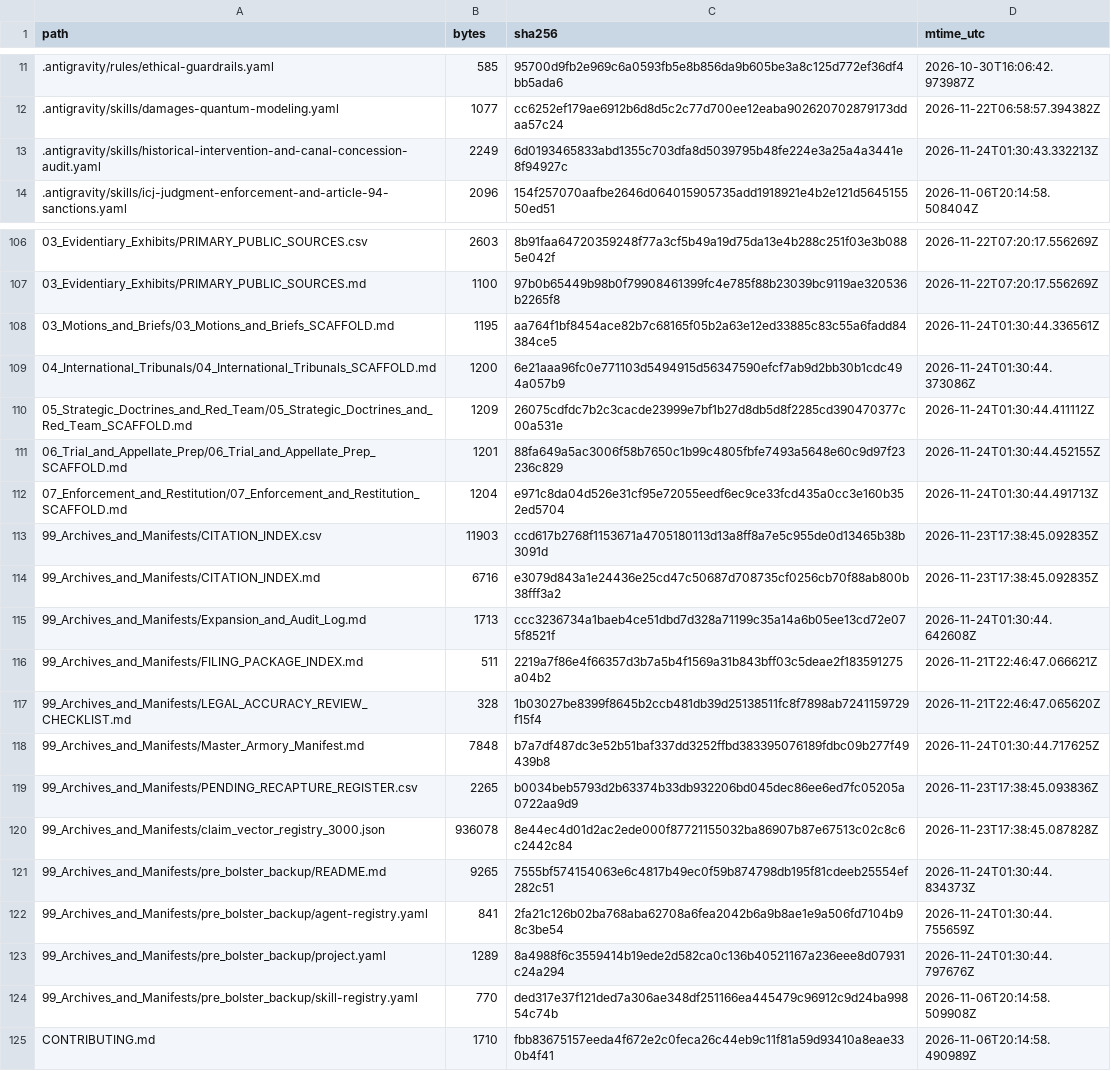
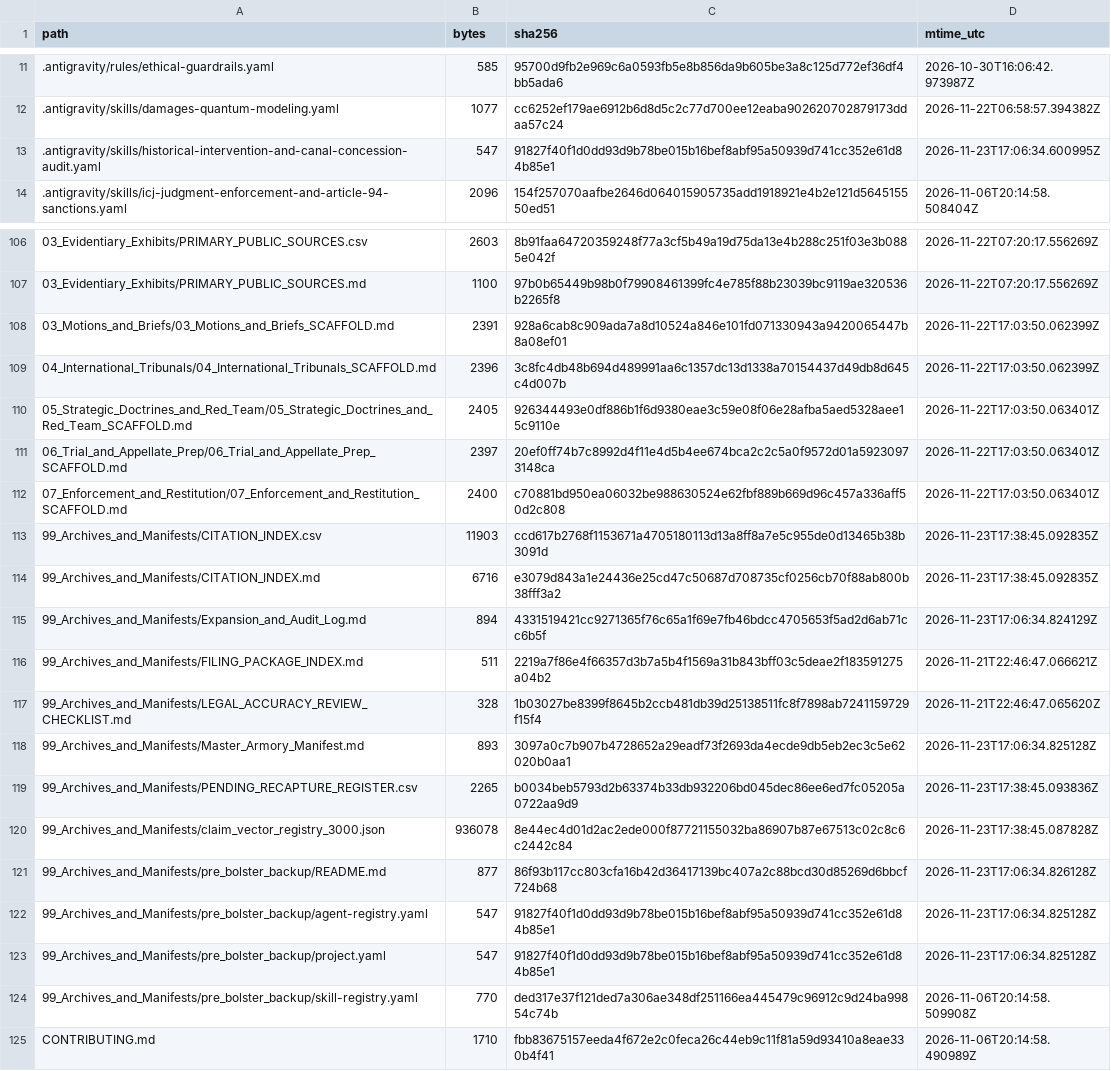
Before and after one commit to GlobalRestitutionAlliance/turtle-island-us-ok-the-muscogee-creek-nation-master-litigation, a CSV file: 99_Archives_and_Manifests/MANIFEST_SHA256.csv, drawn as a sheet; only a part is shown, gaps mark what is left out; the diff covers the shown part only.

```diff
--- a/99_Archives_and_Manifests/MANIFEST_SHA256.csv
+++ b/99_Archives_and_Manifests/MANIFEST_SHA256.csv
@@ -12,3 +12,3 @@ path,bytes,sha256,mtime_utc
 .antigravity/skills/damages-quantum-modeling.yaml,1077,cc6252ef179ae6912b6d8d5c2c77d700ee12eaba902620702879173ddaa57c24,2026-11-22T06:58:57.394382Z
-.antigravity/skills/historical-intervention-and-canal-concession-audit.yaml,2249,6d0193465833abd1355c703dfa8d5039795b48fe224e3a25a4a3441e8f94927c,2026-11-24T01:30:43.332213Z
+.antigravity/skills/historical-intervention-and-canal-concession-audit.yaml,547,91827f40f1d0dd93d9b78be015b16bef8abf95a50939d741cc352e61d84b85e1,2026-11-23T17:06:34.600995Z
 .antigravity/skills/icj-judgment-enforcement-and-article-94-sanctions.yaml,2096,154f257070aafbe2646d064015905735add1918921e4b2e121d564515550ed51,2026-11-06T20:14:58.508404Z
@@ -107,18 +107,18 @@ path,bytes,sha256,mtime_utc
 03_Evidentiary_Exhibits/PRIMARY_PUBLIC_SOURCES.md,1100,97b0b65449b98b0f79908461399fc4e785f88b23039bc9119ae320536b2265f8,2026-11-22T07:20:17.556269Z
-03_Motions_and_Briefs/03_Motions_and_Briefs_SCAFFOLD.md,1195,aa764f1bf8454ace82b7c68165f05b2a63e12ed33885c83c55a6fadd84384ce5,2026-11-24T01:30:44.336561Z
-04_International_Tribunals/04_International_Tribunals_SCAFFOLD.md,1200,6e21aaa96fc0e771103d5494915d56347590efcf7ab9d2bb30b1cdc494a057b9,2026-11-24T01:30:44.373086Z
-05_Strategic_Doctrines_and_Red_Team/05_Strategic_Doctrines_and_Red_Team_SCAFFOLD.md,1209,26075cdfdc7b2c3cacde23999e7bf1b27d8db5d8f2285cd390470377c00a531e,2026-11-24T01:30:44.411112Z
-06_Trial_and_Appellate_Prep/06_Trial_and_Appellate_Prep_SCAFFOLD.md,1201,88fa649a5ac3006f58b7650c1b99c4805fbfe7493a5648e60c9d97f23236c829,2026-11-24T01:30:44.452155Z
-07_Enforcement_and_Restitution/07_Enforcement_and_Restitution_SCAFFOLD.md,1204,e971c8da04d526e31cf95e72055eedf6ec9ce33fcd435a0cc3e160b352ed5704,2026-11-24T01:30:44.491713Z
+03_Motions_and_Briefs/03_Motions_and_Briefs_SCAFFOLD.md,2391,928a6cab8c909ada7a8d10524a846e101fd071330943a9420065447b8a08ef01,2026-11-22T17:03:50.062399Z
+04_International_Tribunals/04_International_Tribunals_SCAFFOLD.md,2396,3c8fc4db48b694d489991aa6c1357dc13d1338a70154437d49db8d645c4d007b,2026-11-22T17:03:50.062399Z
+05_Strategic_Doctrines_and_Red_Team/05_Strategic_Doctrines_and_Red_Team_SCAFFOLD.md,2405,926344493e0df886b1f6d9380eae3c59e08f06e28afba5aed5328aee15c9110e,2026-11-22T17:03:50.063401Z
+06_Trial_and_Appellate_Prep/06_Trial_and_Appellate_Prep_SCAFFOLD.md,2397,20ef0ff74b7c8992d4f11e4d5b4ee674bca2c2c5a0f9572d01a59230973148ca,2026-11-22T17:03:50.063401Z
+07_Enforcement_and_Restitution/07_Enforcement_and_Restitution_SCAFFOLD.md,2400,c70881bd950ea06032be988630524e62fbf889b669d96c457a336aff50d2c808,2026-11-22T17:03:50.063401Z
 99_Archives_and_Manifests/CITATION_INDEX.csv,11903,ccd617b2768f1153671a4705180113d13a8ff8a7e5c955de0d13465b38b3091d,2026-11-23T17:38:45.092835Z
 99_Archives_and_Manifests/CITATION_INDEX.md,6716,e3079d843a1e24436e25cd47c50687d708735cf0256cb70f88ab800b38fff3a2,2026-11-23T17:38:45.092835Z
-99_Archives_and_Manifests/Expansion_and_Audit_Log.md,1713,ccc3236734a1baeb4ce51dbd7d328a71199c35a14a6b05ee13cd72e075f8521f,2026-11-24T01:30:44.642608Z
+99_Archives_and_Manifests/Expansion_and_Audit_Log.md,894,4331519421cc9271365f76c65a1f69e7fb46bdcc4705653f5ad2d6ab71cc6b5f,2026-11-23T17:06:34.824129Z
 99_Archives_and_Manifests/FILING_PACKAGE_INDEX.md,511,2219a7f86e4f66357d3b7a5b4f1569a31b843bff03c5deae2f183591275a04b2,2026-11-21T22:46:47.066621Z
 99_Archives_and_Manifests/LEGAL_ACCURACY_REVIEW_CHECKLIST.md,328,1b03027be8399f8645b2ccb481db39d25138511fc8f7898ab7241159729f15f4,2026-11-21T22:46:47.065620Z
-99_Archives_and_Manifests/Master_Armory_Manifest.md,7848,b7a7df487dc3e52b51baf337dd3252ffbd383395076189fdbc09b277f49439b8,2026-11-24T01:30:44.717625Z
+99_Archives_and_Manifests/Master_Armory_Manifest.md,893,3097a0c7b907b4728652a29eadf73f2693da4ecde9db5eb2ec3c5e62020b0aa1,2026-11-23T17:06:34.825128Z
 99_Archives_and_Manifests/PENDING_RECAPTURE_REGISTER.csv,2265,b0034beb5793d2b63374b33db932206bd045dec86ee6ed7fc05205a0722aa9d9,2026-11-23T17:38:45.093836Z
 99_Archives_and_Manifests/claim_vector_registry_3000.json,936078,8e44ec4d01d2ac2ede000f87721155032ba86907b87e67513c02c8c6c2442c84,2026-11-23T17:38:45.087828Z
-99_Archives_and_Manifests/pre_bolster_backup/README.md,9265,7555bf574154063e6c4817b49ec0f59b874798db195f81cdeeb25554ef282c51,2026-11-24T01:30:44.834373Z
-99_Archives_and_Manifests/pre_bolster_backup/agent-registry.yaml,841,2fa21c126b02ba768aba62708a6fea2042b6a9b8ae1e9a506fd7104b98c3be54,2026-11-24T01:30:44.755659Z
-99_Archives_and_Manifests/pre_bolster_backup/project.yaml,1289,8a4988f6c3559414b19ede2d582ca0c136b40521167a236eee8d07931c24a294,2026-11-24T01:30:44.797676Z
+99_Archives_and_Manifests/pre_bolster_backup/README.md,877,86f93b117cc803cfa16b42d36417139bc407a2c88bcd30d85269d6bbcf724b68,2026-11-23T17:06:34.826128Z
+99_Archives_and_Manifests/pre_bolster_backup/agent-registry.yaml,547,91827f40f1d0dd93d9b78be015b16bef8abf95a50939d741cc352e61d84b85e1,2026-11-23T17:06:34.825128Z
+99_Archives_and_Manifests/pre_bolster_backup/project.yaml,547,91827f40f1d0dd93d9b78be015b16bef8abf95a50939d741cc352e61d84b85e1,2026-11-23T17:06:34.825128Z
 99_Archives_and_Manifests/pre_bolster_backup/skill-registry.yaml,770,ded317e37f121ded7a306ae348df251166ea445479c96912c9d24ba99854c74b,2026-11-06T20:14:58.509908Z
```
Also changed, not shown: 77 edited cells elsewhere in this file, 37 other files.
